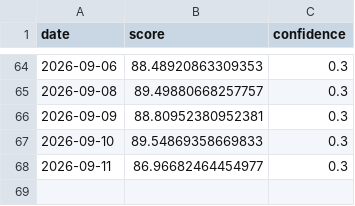
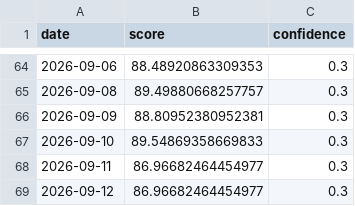
Before and after one commit to daisei0810-sudo/kabu-shihyo, a CSV file: outputs/history/cycle_hbm.csv, drawn as a sheet; only a part is shown, gaps mark what is left out.

```diff
--- a/outputs/history/cycle_hbm.csv
+++ b/outputs/history/cycle_hbm.csv
@@ -68 +68,2 @@
 2026-09-11,86.96682464454977,0.3
+2026-09-12,86.96682464454977,0.3
```
Also changed, not shown: outputs/history/cycle_cowos.csv, outputs/history/cycle_optical.csv, 54 other files.
